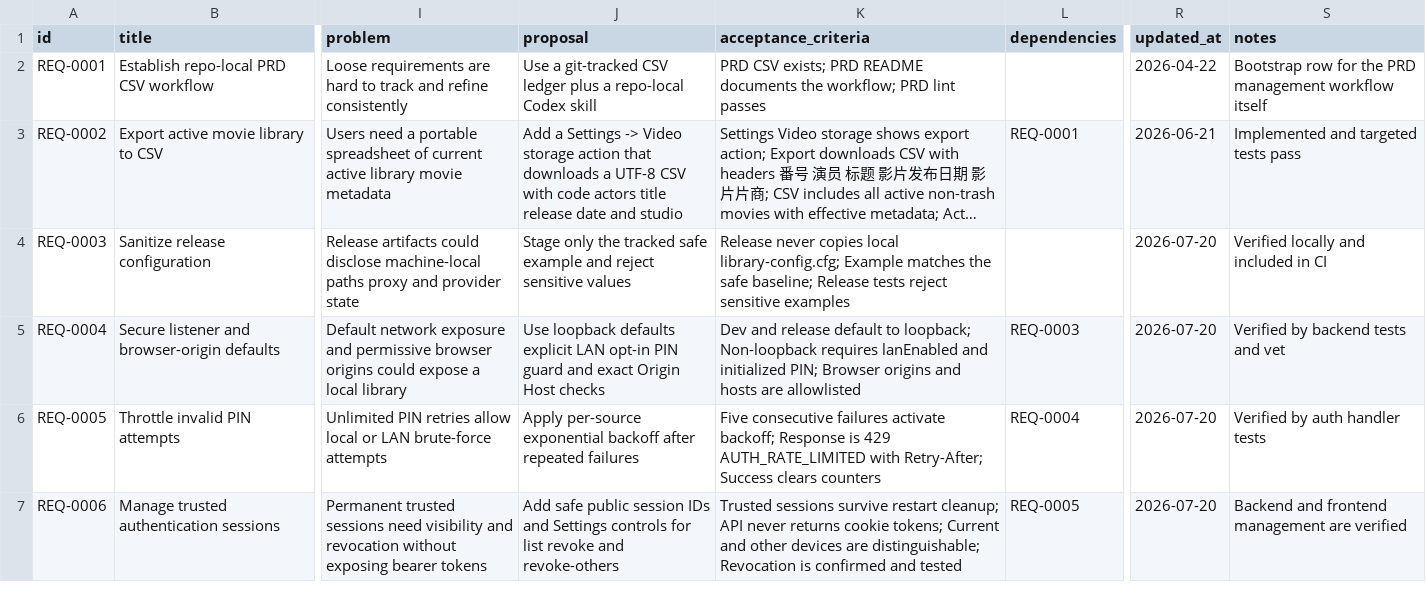
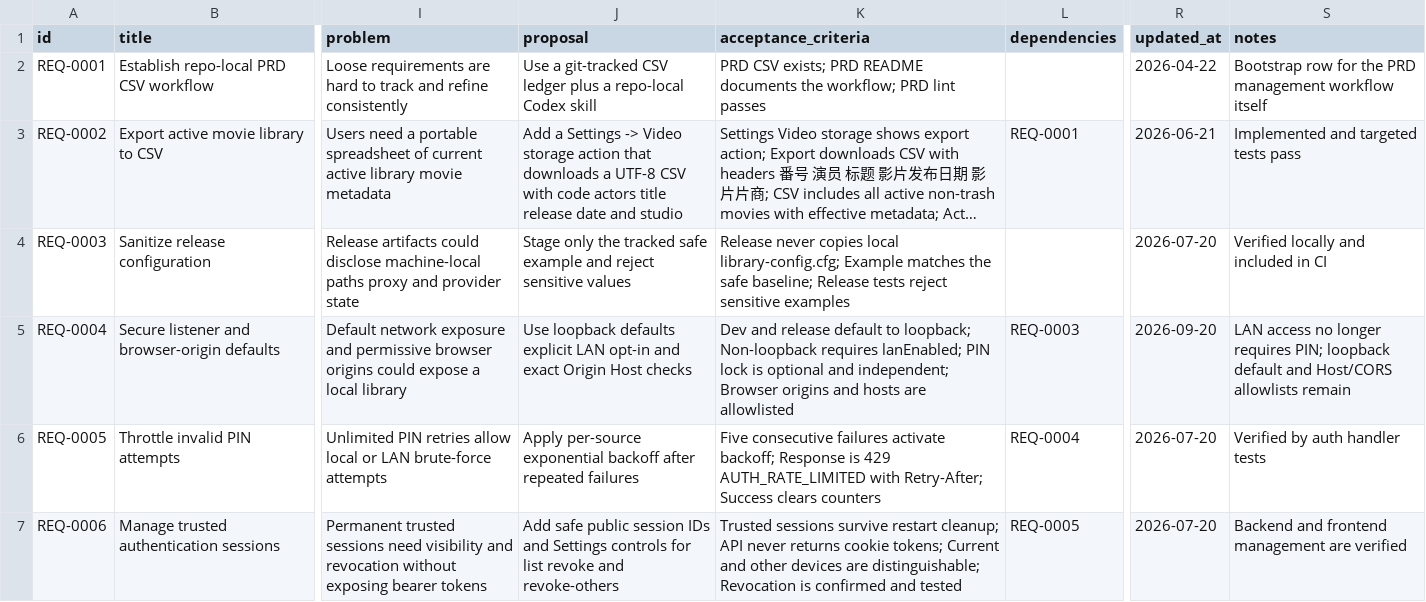
Before and after one commit to yepHiu/Curated, a CSV file: docs/prd/requirements.csv, drawn as a sheet; only a part is shown, gaps mark what is left out; long unchanged cells end in …; the diff names each change by its address in the sheet, - before the commit and + after, or states it on an @@ line.

```diff
--- a/docs/prd/requirements.csv
+++ b/docs/prd/requirements.csv
-J5 (proposal): …LAN opt-in PIN guard and exact…
+J5 (proposal): …LAN opt-in and exact…
-K5 (acceptance_criteria): …Non-loopback requires lanEnabled and initialized PIN; Browser origins…
+K5 (acceptance_criteria): …Non-loopback requires lanEnabled; PIN lock is optional and independent; Browser origins…
-R5 (updated_at): 2026-07-20
+R5 (updated_at): 2026-09-20
-S5 (notes): Verified by backend tests and vet
+S5 (notes): LAN access no longer requires PIN; loopback default and Host/CORS allowlists remain
```
Also changed, not shown: 9 other files.
